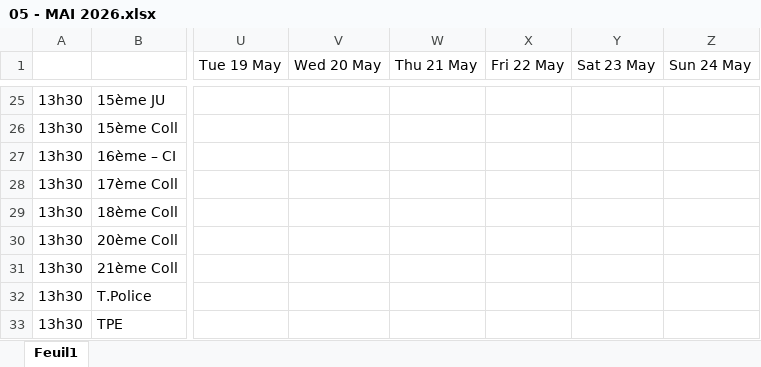
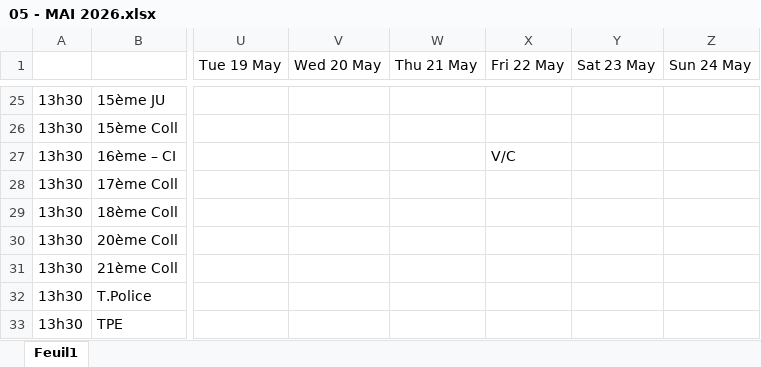
Before and after one commit to jpokinter87/MagPlan, an Excel workbook: sorties/05 - MAI 2026.xlsx, sheet Feuil1, drawn as a sheet; only a part is shown, gaps mark what is left out; values as stored, in another font and other column widths than the file's, no cell formats; the diff names each change by its address in the sheet, - before the commit and + after, or states it on an @@ line.

```diff
--- a/sorties/05 - MAI 2026.xlsx (sheet Feuil1)
+++ b/sorties/05 - MAI 2026.xlsx (sheet Feuil1)
-X27 (Fri 22 May): (empty)
+X27 (Fri 22 May): V/C
```
Also changed, not shown: cell formats.
